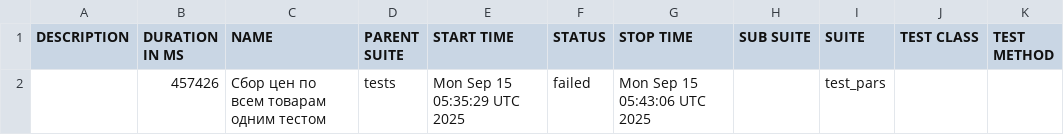
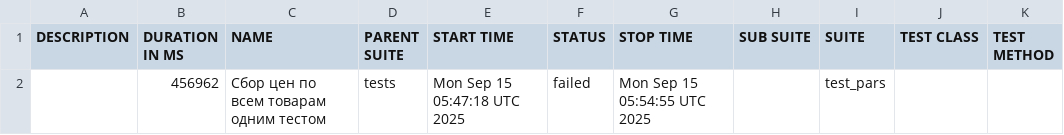
Before and after one commit to garagetools-garwin/pars_tests_UI, a CSV file: 94/data/suites.csv, drawn as a sheet.

```diff
--- a/94/data/suites.csv
+++ b/94/data/suites.csv
@@ -1,2 +1,2 @@
 "DESCRIPTION","DURATION IN MS","NAME","PARENT SUITE","START TIME","STATUS","STOP TIME","SUB SUITE","SUITE","TEST CLASS","TEST METHOD"
-"","457426","Сбор цен по всем товарам одним тестом","tests","Mon Sep 15 05:35:29 UTC 2025","failed","Mon Sep 15 05:43:06 UTC 2025","","test_pars","",""
+"","456962","Сбор цен по всем товарам одним тестом","tests","Mon Sep 15 05:47:18 UTC 2025","failed","Mon Sep 15 05:54:55 UTC 2025","","test_pars","",""
```
Also changed, not shown: 30 other files.
